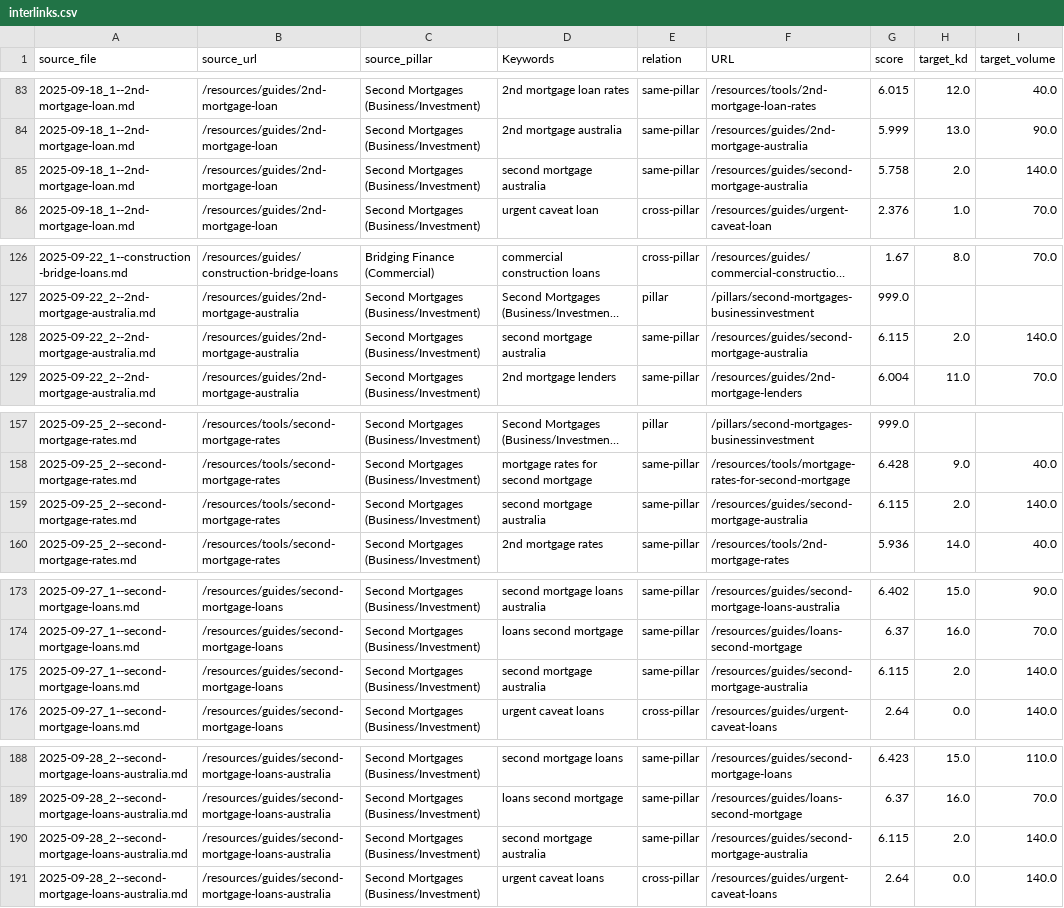
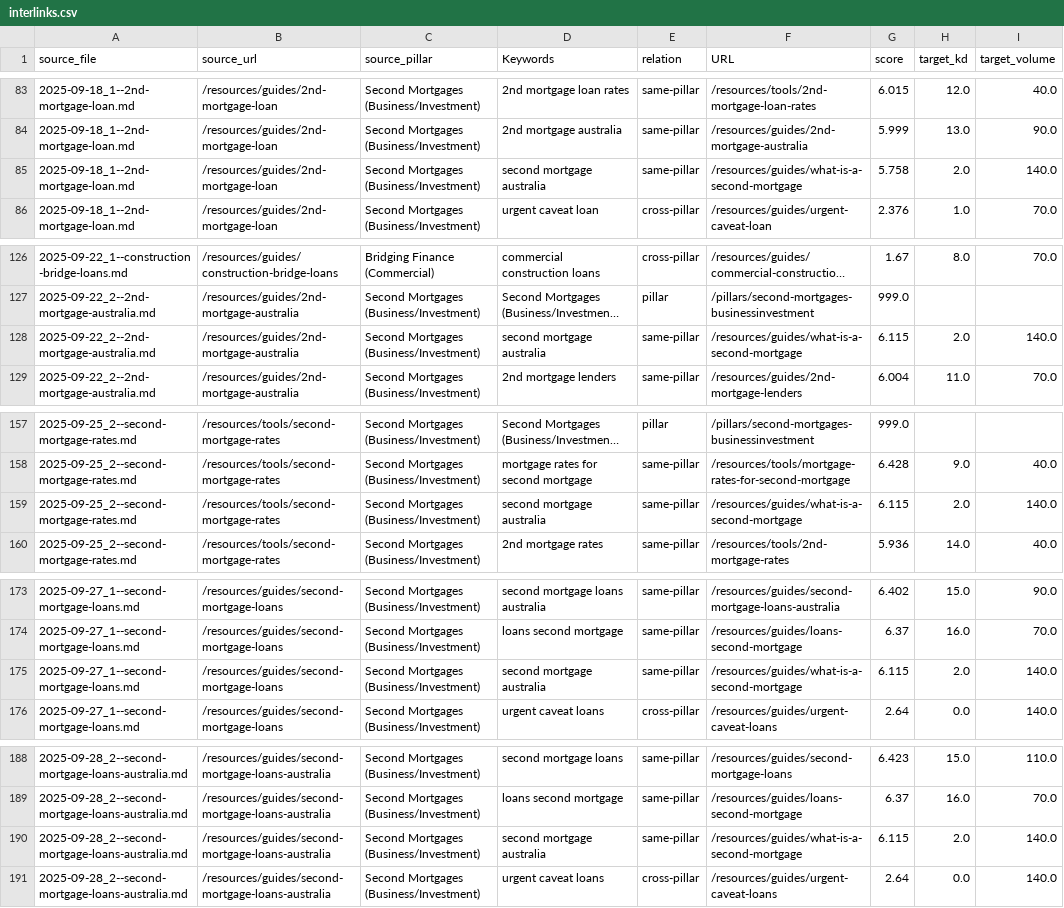
Before and after one commit to bennyblair/bennyblair.github.io, a CSV file: data/interlinks.csv, drawn as a sheet; only a part is shown, gaps mark what is left out; long unchanged cells end in …; the diff covers the shown part only; the diff names each change by its address in the sheet, - before the commit and + after, or states it on an @@ line.

```diff
--- a/data/interlinks.csv
+++ b/data/interlinks.csv
-F85 (URL): /resources/guides/second-mortgage-australia
+F85 (URL): /resources/guides/what-is-a-second-mortgage
-F128 (URL): /resources/guides/second-mortgage-australia
+F128 (URL): /resources/guides/what-is-a-second-mortgage
-F159 (URL): /resources/guides/second-mortgage-australia
+F159 (URL): /resources/guides/what-is-a-second-mortgage
-F175 (URL): /resources/guides/second-mortgage-australia
+F175 (URL): /resources/guides/what-is-a-second-mortgage
-F190 (URL): /resources/guides/second-mortgage-australia
+F190 (URL): /resources/guides/what-is-a-second-mortgage
```
Also changed, not shown: 14 edited cells elsewhere in this file, data/interlinks_backup.csv, data/scheduled_articles.csv, 8 other files.
